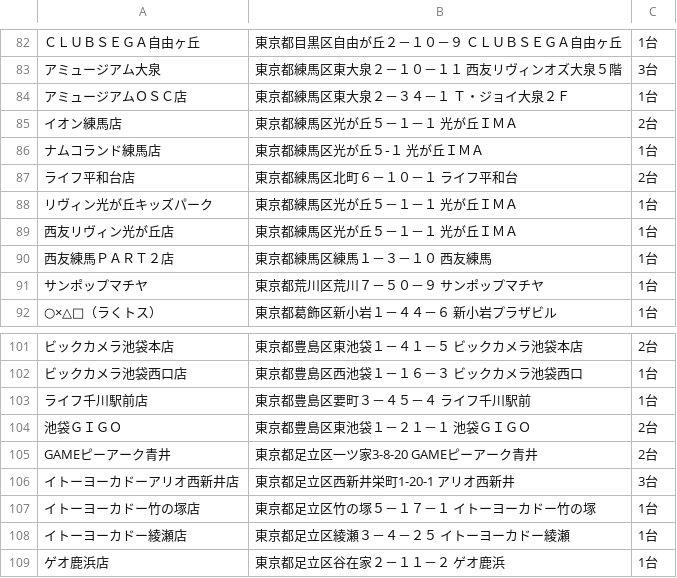
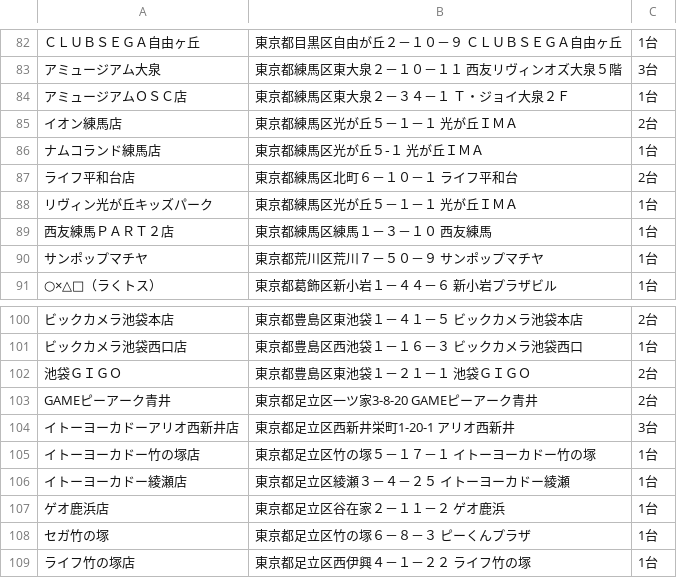
Before and after one commit to eagletmt/idolmap-data, a CSV file: aikatsu/東京都.csv, drawn as a sheet; only a part is shown, gaps mark what is left out; the shorter side is filled out with more unchanged rows; the diff names each change by its address in the sheet, - before the commit and + after, or states it on an @@ line.

Commit message:
Update CSV data 2018-05-07 01:07:38+09:00

```diff
--- a/aikatsu/東京都.csv
+++ b/aikatsu/東京都.csv
-row 89: 西友リヴィン光が丘店 | 東京都練馬区光が丘５－１－１ 光が丘ＩＭＡ | 1台
-row 103: ライフ千川駅前店 | 東京都豊島区要町３－４５－４ ライフ千川駅前 | 1台
```
Also changed, not shown: aikatsu/神奈川県.csv, 6 other files.
